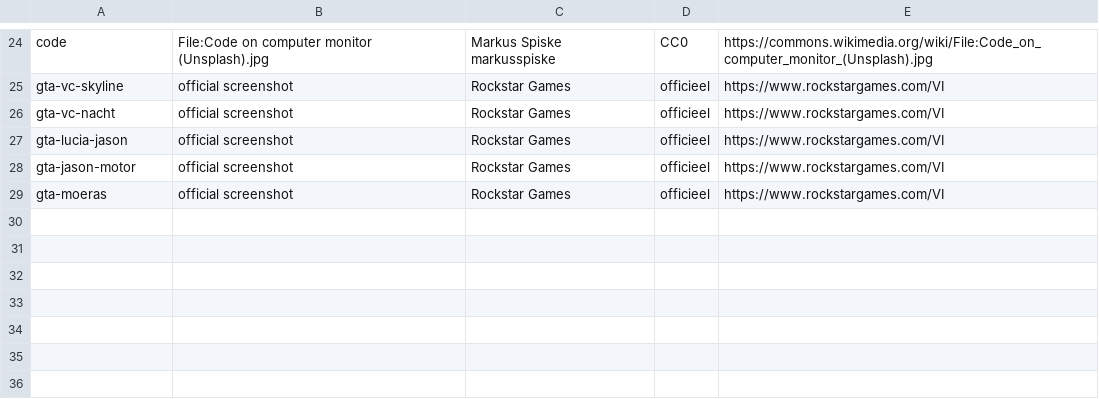
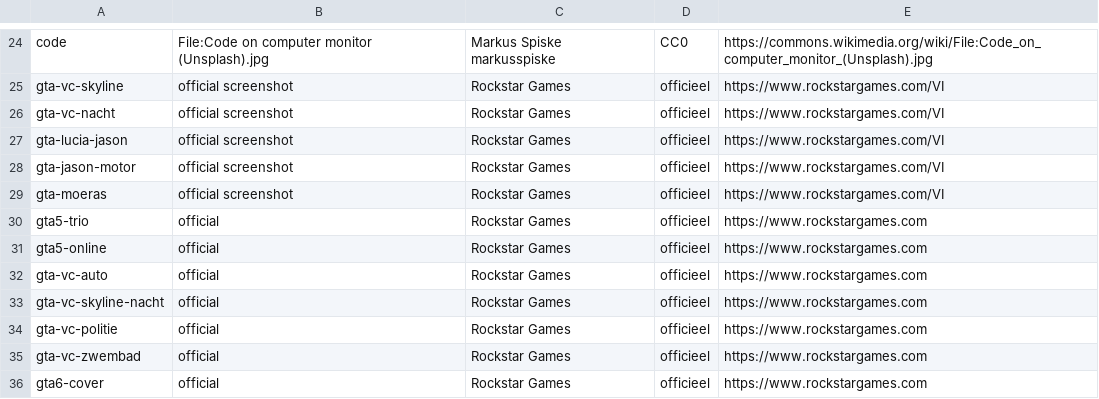
Before and after one commit to wgnghr44bg-coder/vox-lux, a TSV file: kanalen/blackswanvault/video3/echt/bronnen.tsv, drawn as a sheet; only a part is shown, gaps mark what is left out.

```diff
--- a/kanalen/blackswanvault/video3/echt/bronnen.tsv
+++ b/kanalen/blackswanvault/video3/echt/bronnen.tsv
@@ -29 +29,8 @@ gta-jason-motor	official screenshot	Rockstar Games	officieel	https://www.rocksta
 gta-moeras	official screenshot	Rockstar Games	officieel	https://www.rockstargames.com/VI
+gta5-trio	official	Rockstar Games	officieel	https://www.rockstargames.com
+gta5-online	official	Rockstar Games	officieel	https://www.rockstargames.com
+gta-vc-auto	official	Rockstar Games	officieel	https://www.rockstargames.com
+gta-vc-skyline-nacht	official	Rockstar Games	officieel	https://www.rockstargames.com
+gta-vc-politie	official	Rockstar Games	officieel	https://www.rockstargames.com
+gta-vc-zwembad	official	Rockstar Games	officieel	https://www.rockstargames.com
+gta6-cover	official	Rockstar Games	officieel	https://www.rockstargames.com
```
Also changed, not shown: 1 other file.
